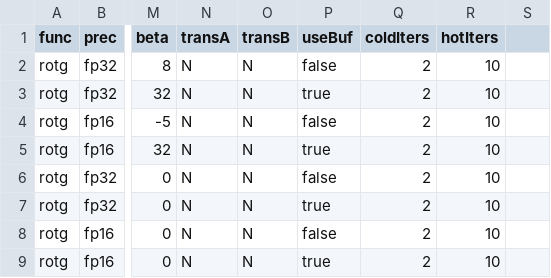
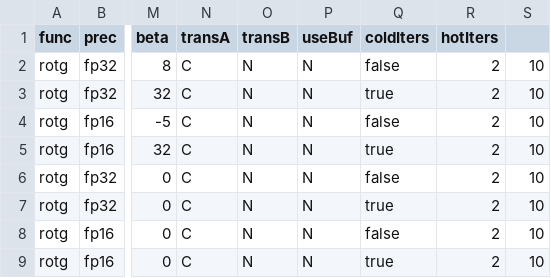
Before and after one commit to Daineish/MetalBlas, a CSV file: MetalBlasFrameworkTests/Data/rotgInput.csv, drawn as a sheet; only a part is shown, gaps mark what is left out; the diff names each change by its address in the sheet, - before the commit and + after, or states it on an @@ line.

```diff
--- a/MetalBlasFrameworkTests/Data/rotgInput.csv
+++ b/MetalBlasFrameworkTests/Data/rotgInput.csv
-N2:N9 (transA): N
+N2:N9 (transA): C
-P2 (useBuf): false
+P2 (useBuf): N
-Q2 (coldIters): 2
+Q2 (coldIters): false
-R2:R9 (hotIters): 10
+R2:R9 (hotIters): 2
-S2:S9: (empty)
+S2:S9: 10
-P3 (useBuf): true
+P3 (useBuf): N
-Q3 (coldIters): 2
+Q3 (coldIters): true
-P4 (useBuf): false
+P4 (useBuf): N
-Q4 (coldIters): 2
+Q4 (coldIters): false
-P5 (useBuf): true
+P5 (useBuf): N
-Q5 (coldIters): 2
+Q5 (coldIters): true
-P6 (useBuf): false
+P6 (useBuf): N
-Q6 (coldIters): 2
+Q6 (coldIters): false
-P7 (useBuf): true
+P7 (useBuf): N
-Q7 (coldIters): 2
+Q7 (coldIters): true
-P8 (useBuf): false
+P8 (useBuf): N
-Q8 (coldIters): 2
+Q8 (coldIters): false
-P9 (useBuf): true
+P9 (useBuf): N
-Q9 (coldIters): 2
+Q9 (coldIters): true
```
Also changed, not shown: MetalBlasFrameworkTests/Data/amaxInput.csv, MetalBlasFrameworkTests/Data/aminInput.csv, 27 other files.
